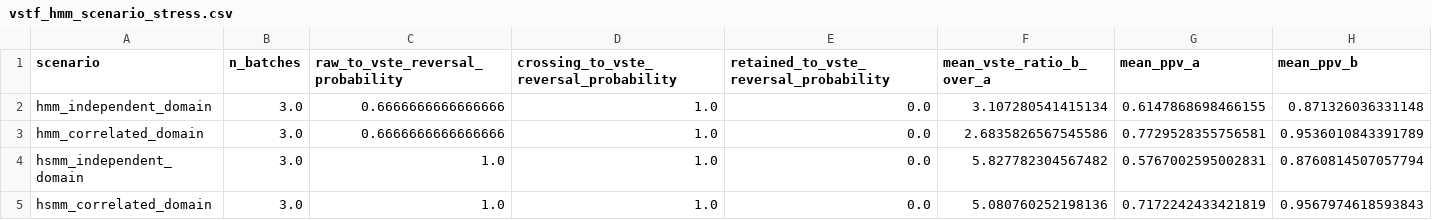
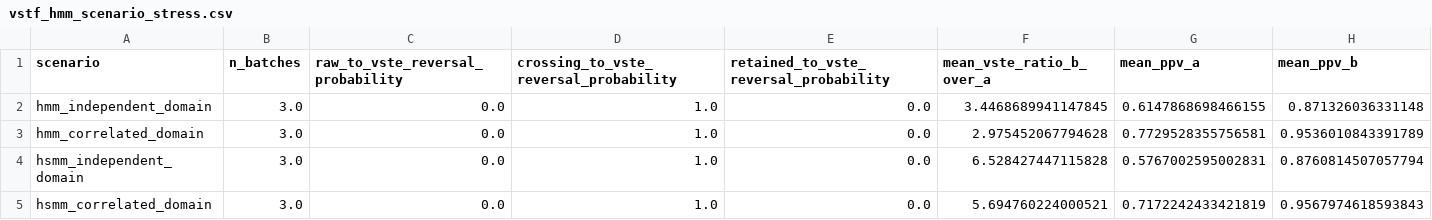
Before and after one commit to MartinPetrasek123/R_Universe_Evidence_Audited, a CSV file: vstf/vstf_hmm_scenario_stress.csv, drawn as a sheet.

Commit message:
Complete VSTF event-matching revision
Adds explicit candidate/reference event matching, matched TP/FP/FN definitions, sampling-resolution stress testing, operation-based energy ledger, updated workflow figure, DOI completions, and refreshed reproducibility outputs.

```diff
--- a/vstf/vstf_hmm_scenario_stress.csv
+++ b/vstf/vstf_hmm_scenario_stress.csv
@@ -1,5 +1,5 @@
 scenario,n_batches,raw_to_vste_reversal_probability,crossing_to_vste_reversal_probability,retained_to_vste_reversal_probability,mean_vste_ratio_b_over_a,mean_ppv_a,mean_ppv_b
-hmm_independent_domain,3.0,0.6666666666666666,1.0,0.0,3.107280541415134,0.6147868698466155,0.871326036331148
-hmm_correlated_domain,3.0,0.6666666666666666,1.0,0.0,2.6835826567545586,0.7729528355756581,0.9536010843391789
-hsmm_independent_domain,3.0,1.0,1.0,0.0,5.827782304567482,0.5767002595002831,0.8760814507057794
-hsmm_correlated_domain,3.0,1.0,1.0,0.0,5.080760252198136,0.7172242433421819,0.9567974618593843
+hmm_independent_domain,3.0,0.0,1.0,0.0,3.4468689941147845,0.6147868698466155,0.871326036331148
+hmm_correlated_domain,3.0,0.0,1.0,0.0,2.975452067794628,0.7729528355756581,0.9536010843391789
+hsmm_independent_domain,3.0,0.0,1.0,0.0,6.528427447115828,0.5767002595002831,0.8760814507057794
+hsmm_correlated_domain,3.0,0.0,1.0,0.0,5.694760224000521,0.7172242433421819,0.9567974618593843
```
Also changed, not shown: vstf/vstf_hmm_benchmark_ablations.csv, vstf/vstf_hmm_benchmark_monte_carlo.csv, 11 other files.
